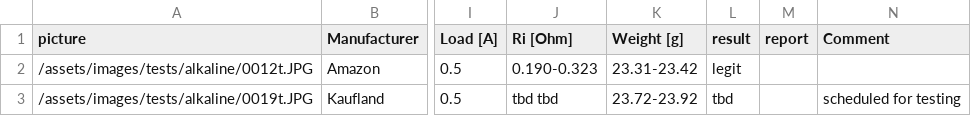
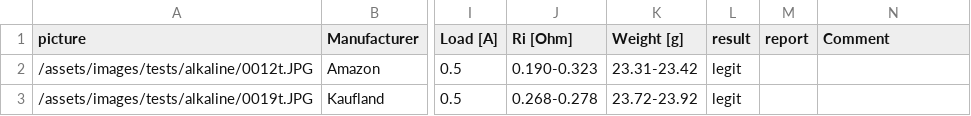
Before and after one commit to markste-in/battery-test, a CSV file: _data/alkaline.csv, drawn as a sheet; only a part is shown, gaps mark what is left out; the diff names each change by its address in the sheet, - before the commit and + after, or states it on an @@ line.

Commit message:
new results

```diff
--- a/_data/alkaline.csv
+++ b/_data/alkaline.csv
-J3 (Ri [Ohm]): tbd tbd
+J3 (Ri [Ohm]): 0.268-0.278
-L3 (result): tbd
+L3 (result): legit
-N3 (Comment): scheduled for testing
+N3 (Comment): (empty)
```
